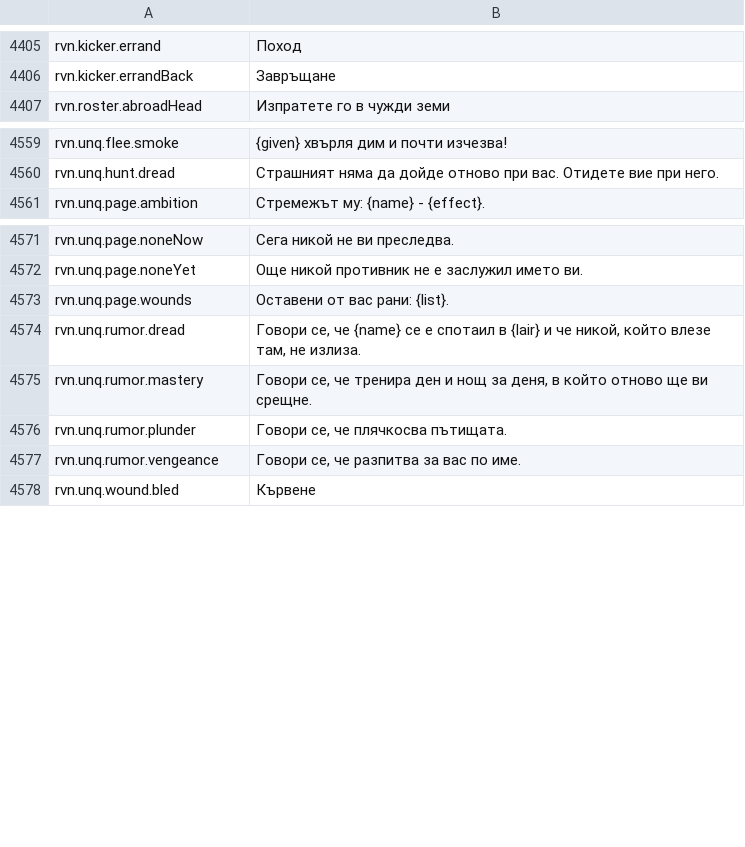
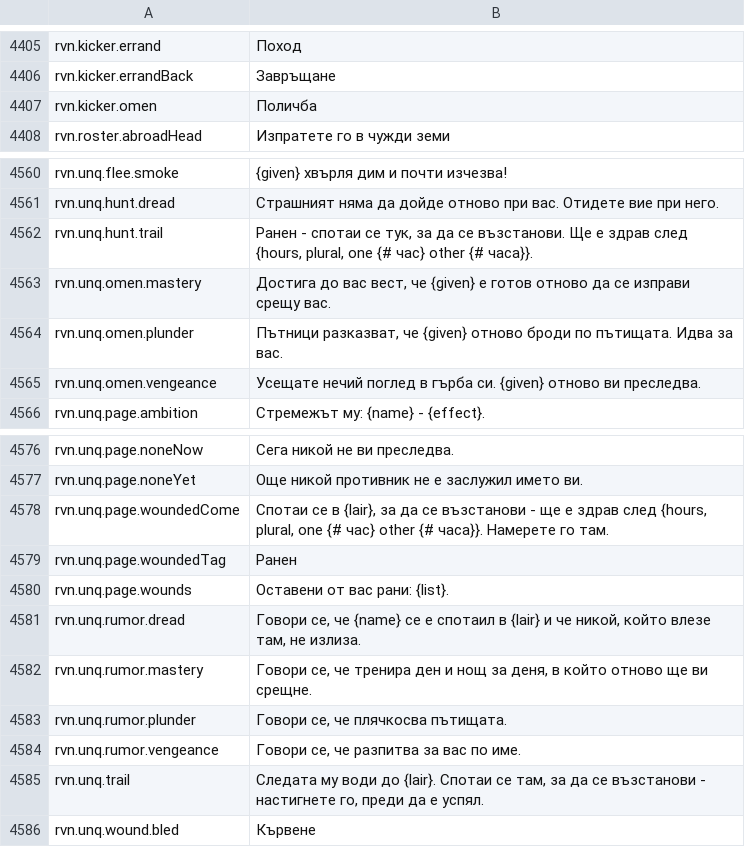
Before and after one commit to Betawolf1213/daggerfall-js-source-voice, a CSV file: locales/bg/Port_Strings.csv, drawn as a sheet; only a part is shown, gaps mark what is left out; the diff names each change by its address in the sheet, - before the commit and + after, or states it on an @@ line.

```diff
--- a/locales/bg/Port_Strings.csv
+++ b/locales/bg/Port_Strings.csv
+row 4407: rvn.kicker.omen | Поличба
+row 4562: rvn.unq.hunt.trail | Ранен - спотаи се тук, за да се възстанови. Ще е здрав след {hours, plural, one {# час} other {# часа}}.
+row 4563: rvn.unq.omen.mastery | Достига до вас вест, че {given} е готов отново да се изправи срещу вас.
+row 4564: rvn.unq.omen.plunder | Пътници разказват, че {given} отново броди по пътищата. Идва за вас.
+row 4565: rvn.unq.omen.vengeance | Усещате нечий поглед в гърба си. {given} отново ви преследва.
+row 4578: rvn.unq.page.woundedCome | Спотаи се в {lair}, за да се възстанови - ще е здрав след {hours, plural, one {# час} other {# часа}}. Намерете го там.
+row 4579: rvn.unq.page.woundedTag | Ранен
+row 4585: rvn.unq.trail | Следата му води до {lair}. Спотаи се там, за да се възстанови - настигнете го, преди да е успял.
```
Also changed, not shown: locales/cs/Port_Strings.csv, locales/de/Port_Strings.csv, 37 other files.
